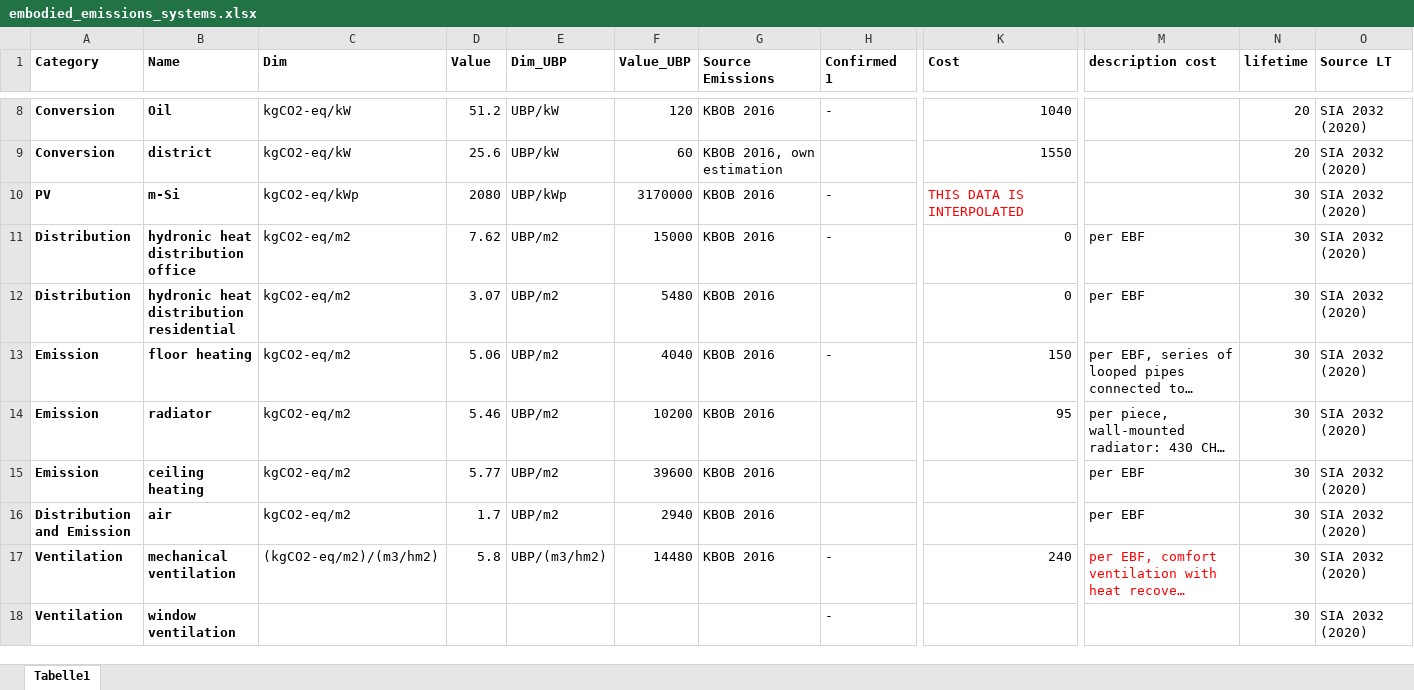
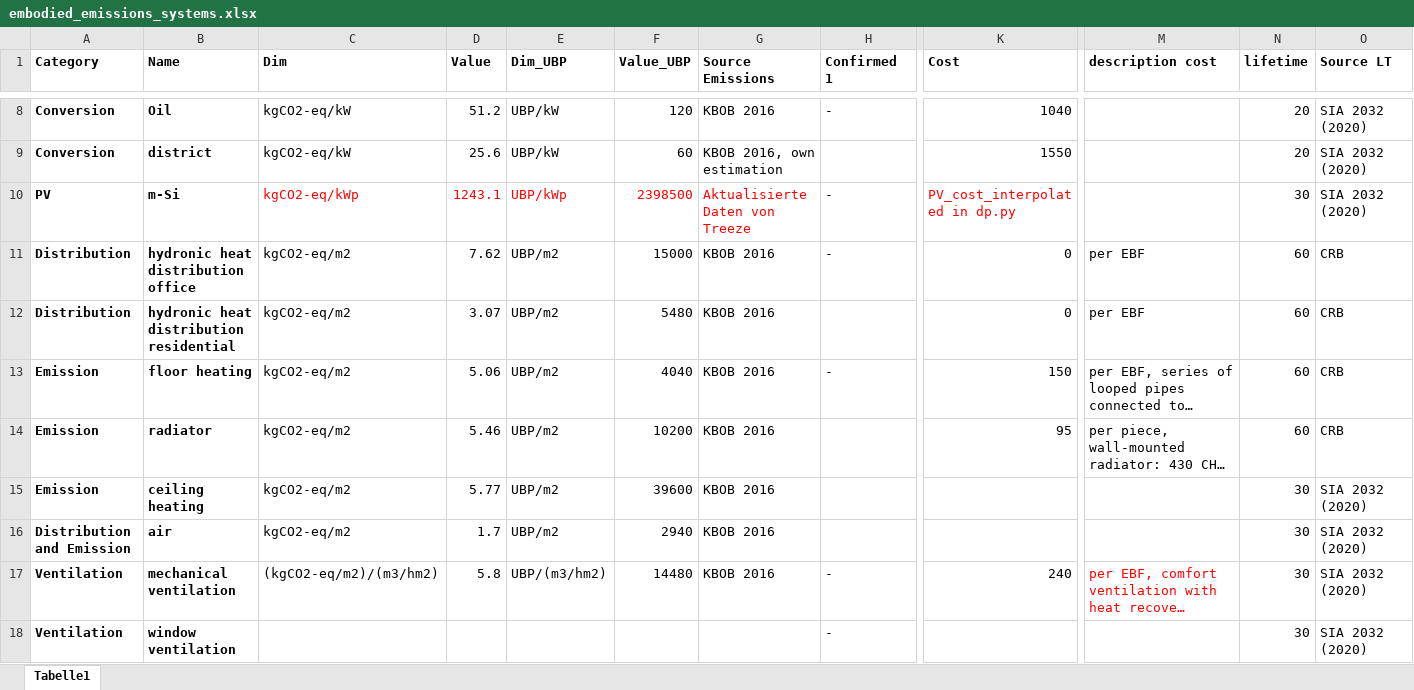
Before and after one commit to architecture-building-systems/sia_380-1-full_version, an Excel workbook: data/embodied_emissions_systems.xlsx, sheet Tabelle1, drawn as a sheet; only a part is shown, gaps mark what is left out; long unchanged cells end in …; values as stored, in another font and other column widths than the file's, no borders; the diff names each change by its address in the sheet, - before the commit and + after, or states it on an @@ line.

```diff
--- a/data/embodied_emissions_systems.xlsx (sheet Tabelle1)
+++ b/data/embodied_emissions_systems.xlsx (sheet Tabelle1)
-C10:G10 text colour: black
+C10:G10 text colour: #FF0000
-D10 (Value): 2080
+D10 (Value): 1243.1
-F10 (Value_UBP): 3170000
+F10 (Value_UBP): 2398500
-G10 (Source Emissions): KBOB 2016
+G10 (Source Emissions): Aktualisierte Daten von Treeze
-K10 (Cost): THIS DATA IS INTERPOLATED
+K10 (Cost): PV_cost_interpolated in dp.py
-N11:N14 (lifetime): 30
+N11:N14 (lifetime): 60
-O11:O14 (Source LT): SIA 2032 (2020)
+O11:O14 (Source LT): CRB
-M15:M16 (description cost): per EBF
+M15:M16 (description cost): (empty)
```
Also changed, not shown: data/configurations_documentation.xlsx, data/embodied_emissions_envelope.xlsx, 6 other files.
